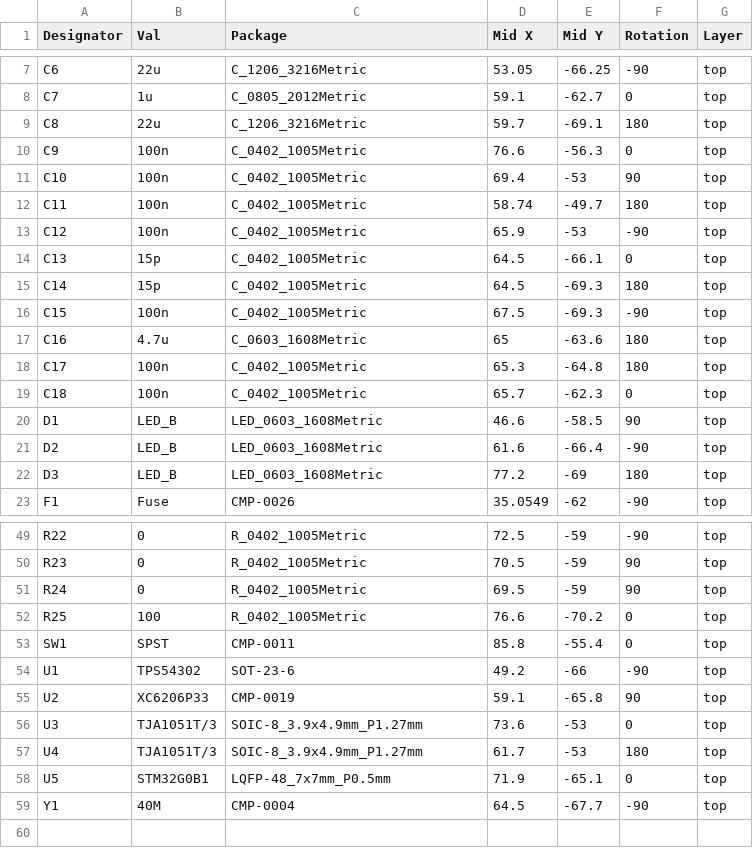
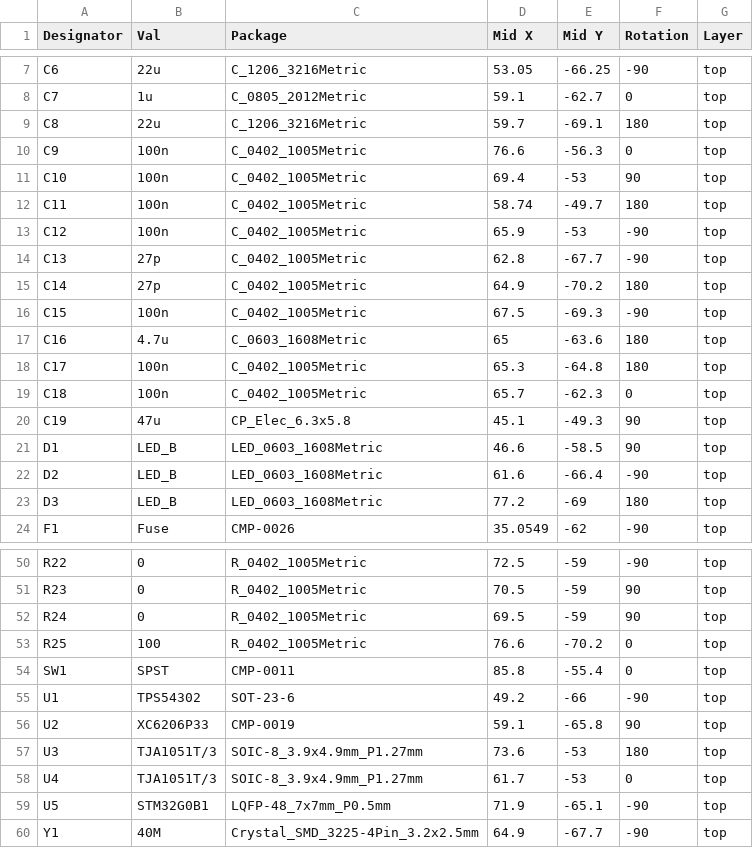
Before and after one commit to Richard-CRT/BMW-F20-AHU-CAN-Relay, a CSV file: PCB/Output/Assembly/main-top-pos.csv, drawn as a sheet; only a part is shown, gaps mark what is left out.

```diff
--- a/PCB/Output/Assembly/main-top-pos.csv
+++ b/PCB/Output/Assembly/main-top-pos.csv
@@ -13,4 +13,4 @@ C11,100n,C_0402_1005Metric,58.74,-49.7,180,top
 C12,100n,C_0402_1005Metric,65.9,-53,-90,top
-C13,15p,C_0402_1005Metric,64.5,-66.1,0,top
-C14,15p,C_0402_1005Metric,64.5,-69.3,180,top
+C13,27p,C_0402_1005Metric,62.8,-67.7,-90,top
+C14,27p,C_0402_1005Metric,64.9,-70.2,180,top
 C15,100n,C_0402_1005Metric,67.5,-69.3,-90,top
@@ -19,2 +19,3 @@ C17,100n,C_0402_1005Metric,65.3,-64.8,180,top
 C18,100n,C_0402_1005Metric,65.7,-62.3,0,top
+C19,47u,CP_Elec_6.3x5.8,45.1,-49.3,90,top
 D1,LED_B,LED_0603_1608Metric,46.6,-58.5,90,top
@@ -55,5 +56,5 @@ U1,TPS54302,SOT-23-6,49.2,-66,-90,top
 U2,XC6206P33,CMP-0019,59.1,-65.8,90,top
-U3,TJA1051T/3,SOIC-8_3.9x4.9mm_P1.27mm,73.6,-53,0,top
-U4,TJA1051T/3,SOIC-8_3.9x4.9mm_P1.27mm,61.7,-53,180,top
-U5,STM32G0B1,LQFP-48_7x7mm_P0.5mm,71.9,-65.1,0,top
-Y1,40M,CMP-0004,64.5,-67.7,-90,top
+U3,TJA1051T/3,SOIC-8_3.9x4.9mm_P1.27mm,73.6,-53,180,top
+U4,TJA1051T/3,SOIC-8_3.9x4.9mm_P1.27mm,61.7,-53,0,top
+U5,STM32G0B1,LQFP-48_7x7mm_P0.5mm,71.9,-65.1,-90,top
+Y1,40M,Crystal_SMD_3225-4Pin_3.2x2.5mm,64.9,-67.7,-90,top
```
Also changed, not shown: PCB/Output/Assembly/main-BOM.csv, 19 other files.
